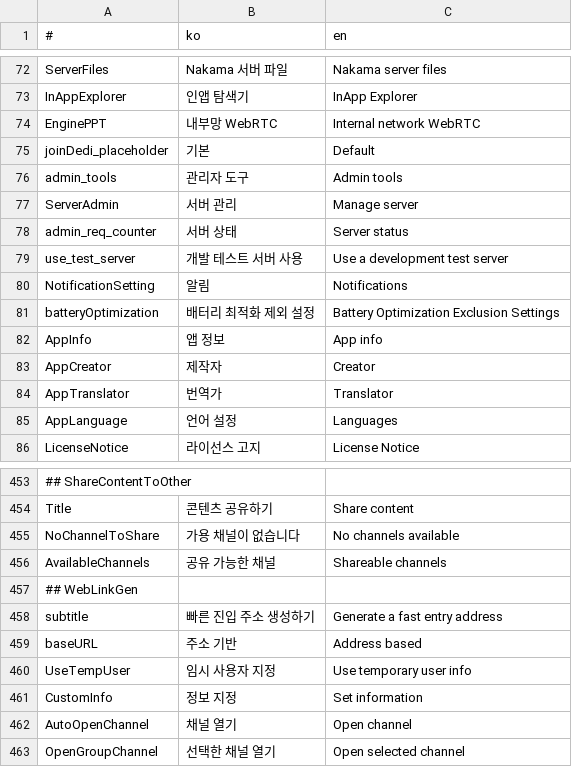
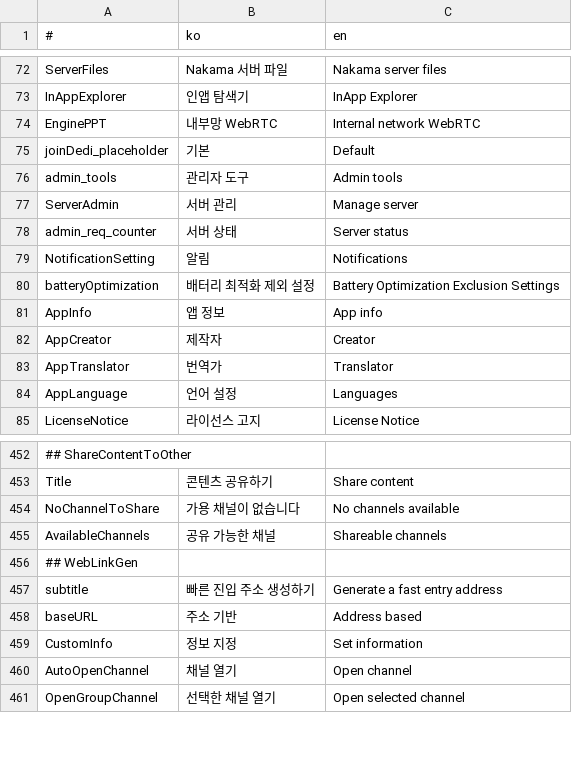
Before and after one commit to is2you2/is2you2.github.io, a CSV file: pjcone_pwa/assets/data/translate.csv, drawn as a sheet; only a part is shown, gaps mark what is left out.

Commit message:
pjcone v0.44.12-368

```diff
--- a/pjcone_pwa/assets/data/translate.csv
+++ b/pjcone_pwa/assets/data/translate.csv
@@ -78,3 +78,2 @@ ServerAdmin,서버 관리,Manage server
 admin_req_counter,서버 상태,Server status
-use_test_server,개발 테스트 서버 사용,Use a development test server
 NotificationSetting,알림,Notifications
@@ -459,3 +458,2 @@ subtitle,빠른 진입 주소 생성하기,Generate a fast entry address
 baseURL,주소 기반,Address based
-UseTempUser,임시 사용자 지정,Use temporary user info
 CustomInfo,정보 지정,Set information
```
Also changed, not shown: 11 other files.
